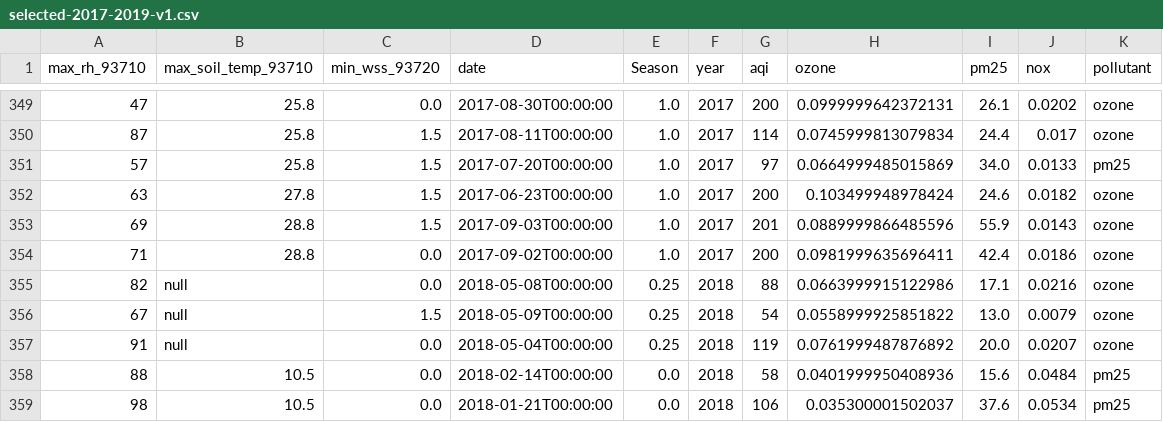
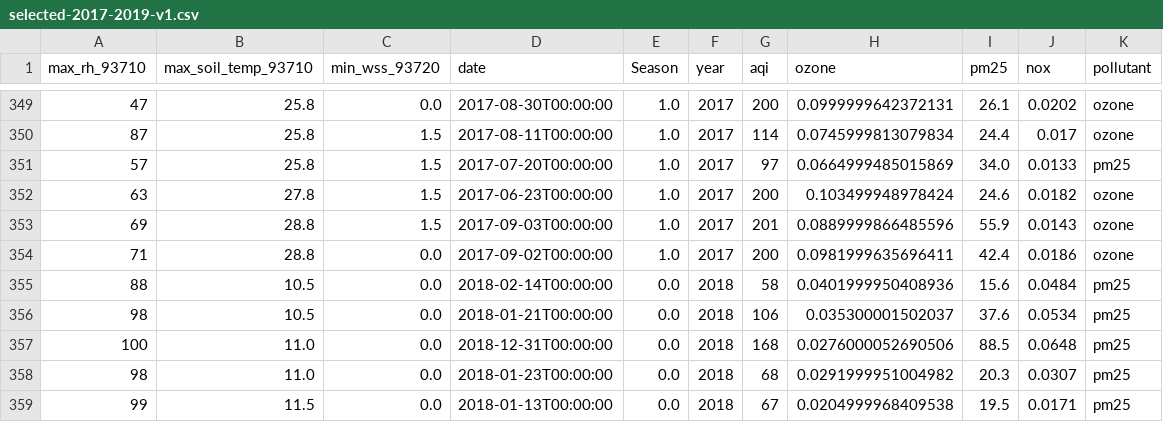
Before and after one commit to Xandolf/Fresno_AQI, a CSV file: MyData/TestTables/selected-2017-2019-v1.csv, drawn as a sheet; only a part is shown, gaps mark what is left out; the shorter side is filled out with more unchanged rows; the diff names each change by its address in the sheet, - before the commit and + after, or states it on an @@ line.

Commit message:
removed some nulls

```diff
--- a/MyData/TestTables/selected-2017-2019-v1.csv
+++ b/MyData/TestTables/selected-2017-2019-v1.csv
-row 355: 82 | null | 0.0 | 2018-05-08T00:00:00 | 0.25 | 2018 | 88 | 0.0663999915122986 | 17.1 | 0.0216 | ozone
-row 356: 67 | null | 1.5 | 2018-05-09T00:00:00 | 0.25 | 2018 | 54 | 0.0558999925851822 | 13.0 | 0.0079 | ozone
-row 357: 91 | null | 0.0 | 2018-05-04T00:00:00 | 0.25 | 2018 | 119 | 0.0761999487876892 | 20.0 | 0.0207 | ozone
```
